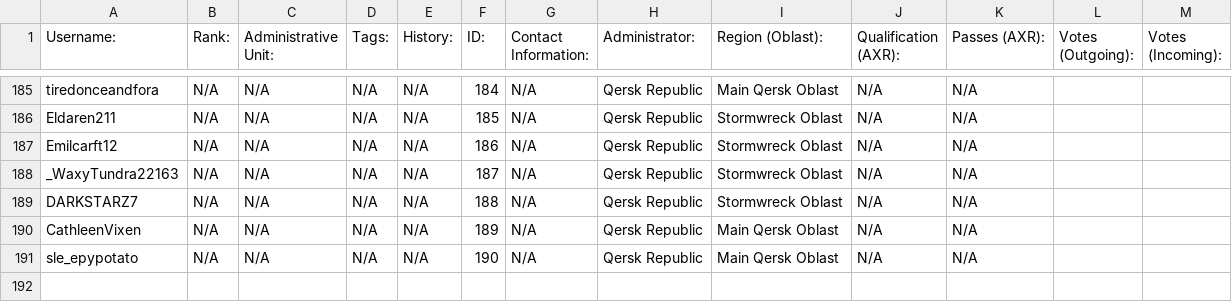
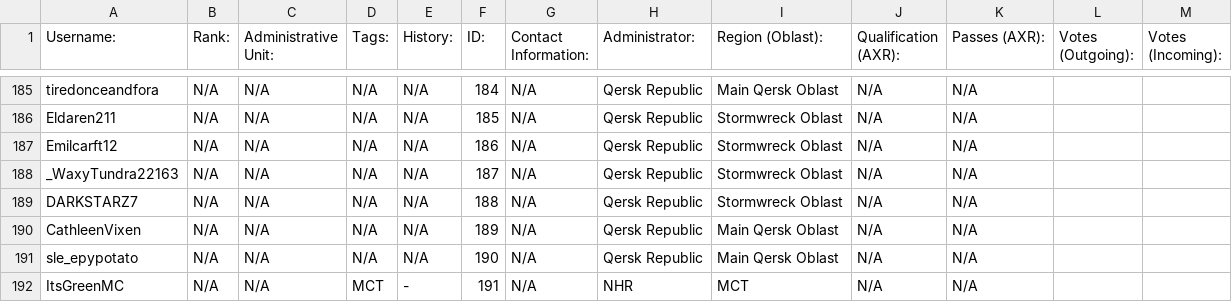
Before and after one commit to AxoWasTaken/ASR-Webpage, a CSV file: .github/AXR Records (Members).csv, drawn as a sheet; only a part is shown, gaps mark what is left out.

Commit message:
Update AXR Records with new member information

```diff
--- a/.github/AXR Records (Members).csv
+++ b/.github/AXR Records (Members).csv
@@ -191 +191,2 @@ CathleenVixen,N/A,N/A,N/A,N/A,189,N/A,Qersk Republic,Main Qersk Oblast,N/A,N/A,,
 sle_epypotato,N/A,N/A,N/A,N/A,190,N/A,Qersk Republic,Main Qersk Oblast,N/A,N/A,,
+ItsGreenMC,N/A,N/A,MCT,-,191,N/A,NHR,MCT,N/A,N/A,,
```
